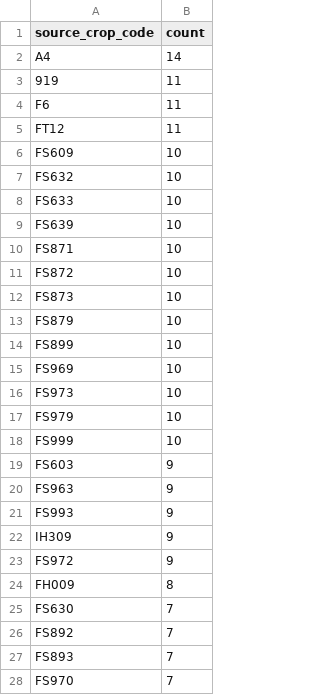
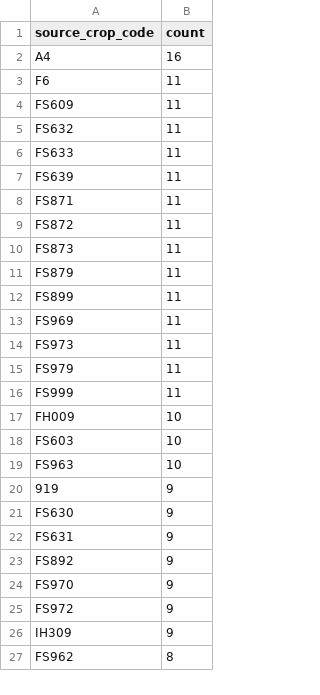
Before and after one commit to junborisproject0207-collab/vege-price-backend, a CSV file: output/unmatched_top_codes.csv, drawn as a sheet; only a part is shown; the diff covers the shown part only.

```diff
--- a/output/unmatched_top_codes.csv
+++ b/output/unmatched_top_codes.csv
@@ -1,28 +1,27 @@
 source_crop_code,count
-A4,14
-919,11
+A4,16
 F6,11
-FT12,11
-FS609,10
-FS632,10
-FS633,10
-FS639,10
-FS871,10
-FS872,10
-FS873,10
-FS879,10
-FS899,10
-FS969,10
-FS973,10
-FS979,10
-FS999,10
-FS603,9
-FS963,9
-FS993,9
+FS609,11
+FS632,11
+FS633,11
+FS639,11
+FS871,11
+FS872,11
+FS873,11
+FS879,11
+FS899,11
+FS969,11
+FS973,11
+FS979,11
+FS999,11
+FH009,10
+FS603,10
+FS963,10
+919,9
+FS630,9
+FS631,9
+FS892,9
+FS970,9
+FS972,9
 IH309,9
-FS972,9
-FH009,8
-FS630,7
-FS892,7
-FS893,7
-FS970,7
+FS962,8
```
Also changed, not shown: 15 added rows, 13 removed rows, 2 moved rows and 10 edited cells elsewhere in this file, output/unmatched_price_items.csv, output/unmatched_top_names.csv, 9 other files.
